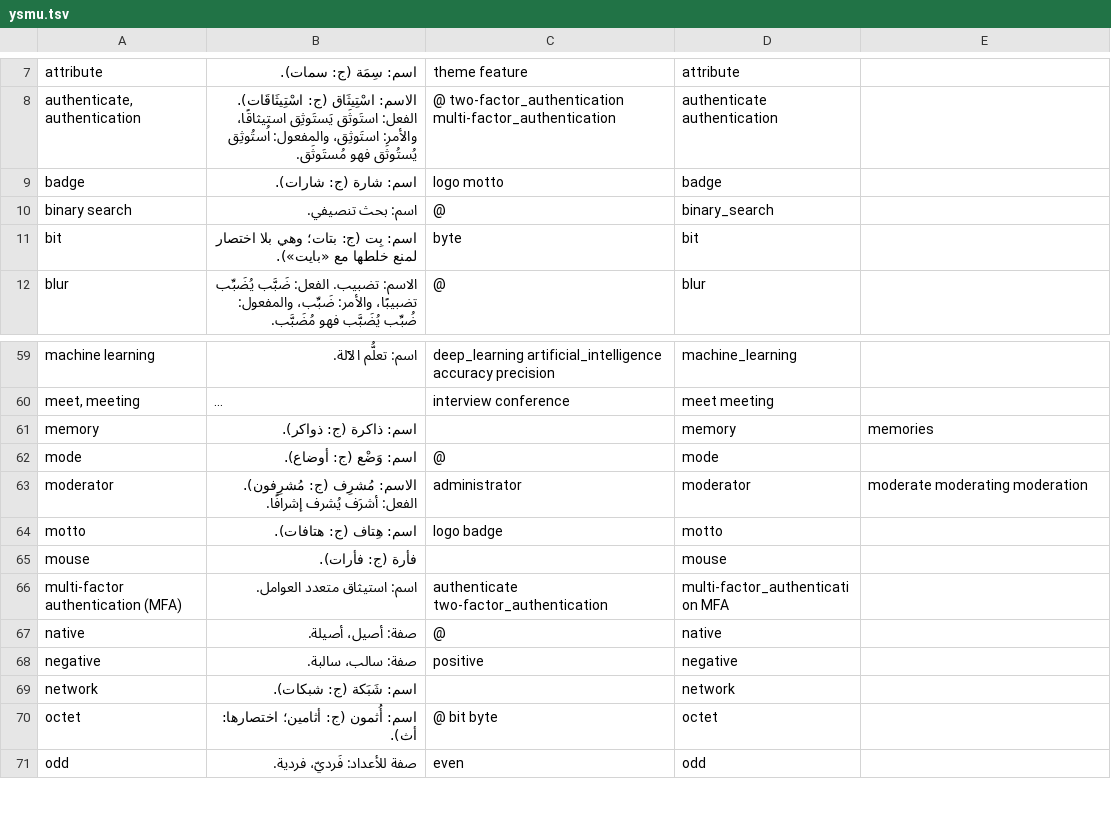
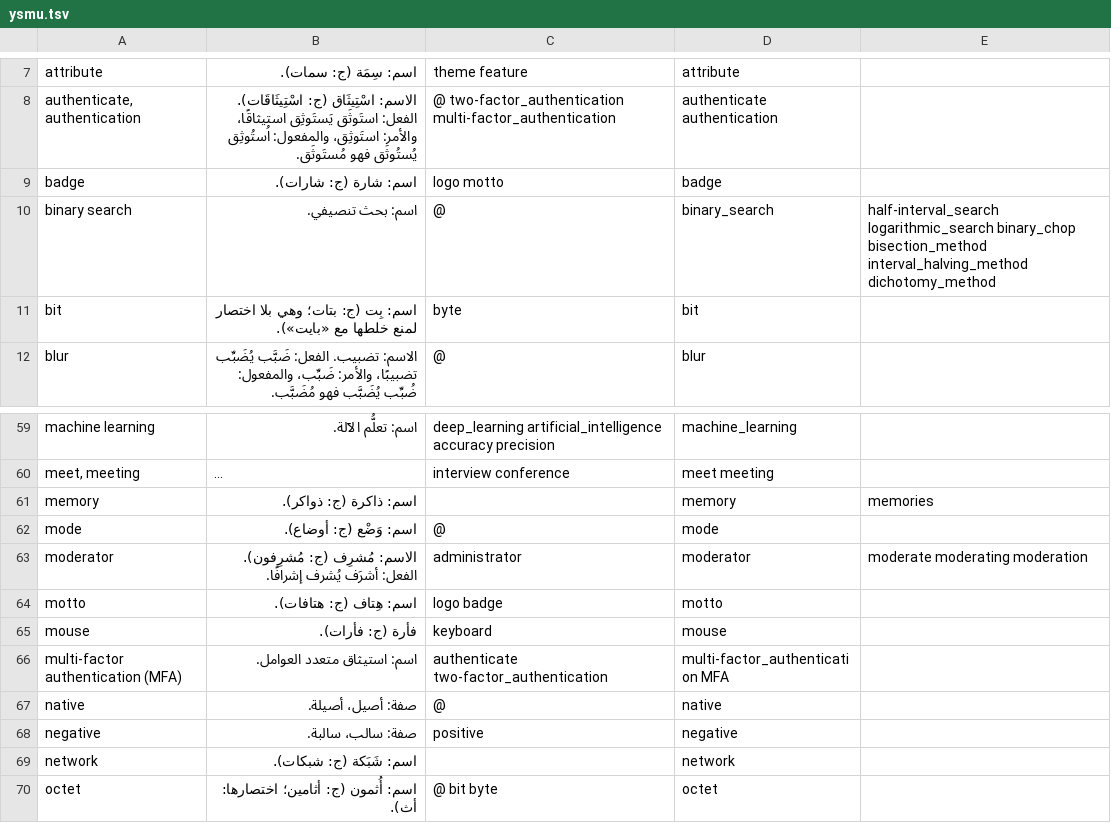
Before and after one commit to noureddin/suami, a TSV file: ysmu.tsv, drawn as a sheet; only a part is shown, gaps mark what is left out; the shorter side is filled out with more unchanged rows; long unchanged cells end in ….

```diff
--- a/ysmu.tsv
+++ b/ysmu.tsv
@@ -9,3 +9,3 @@ authenticate, authentication	الاسم: اسْتِيثَاق (ج: اسْتِي
 badge	اسم: شارة (ج: شارات).	logo motto	badge	
-binary search	اسم: بحث تنصيفي.	@	binary_search	
+binary search	اسم: بحث تنصيفي.	@	binary_search	half-interval_search logarithmic_search binary_chop bisection_method interval_halving_method dichotomy_method
 bit	اسم: بِت (ج: بتات؛ وهي بلا اختصار لمنع خلطها مع «بايت»).	byte	bit	
@@ -64,3 +64,3 @@ moderator	الاسم: مُشرِف (ج: مُشرِفون).  الفعل: أشر
 motto	اسم: هِتاف (ج: هتافات).	logo badge	motto	
-mouse	فأرة (ج: فأرات).		mouse	
+mouse	فأرة (ج: فأرات).	keyboard	mouse	
 multi-factor authentication (MFA)	اسم: استيثاق متعدد العوامل.	authenticate two-factor_authentication	multi-factor_authentication MFA	
```
Also changed, not shown: 1 other file.
